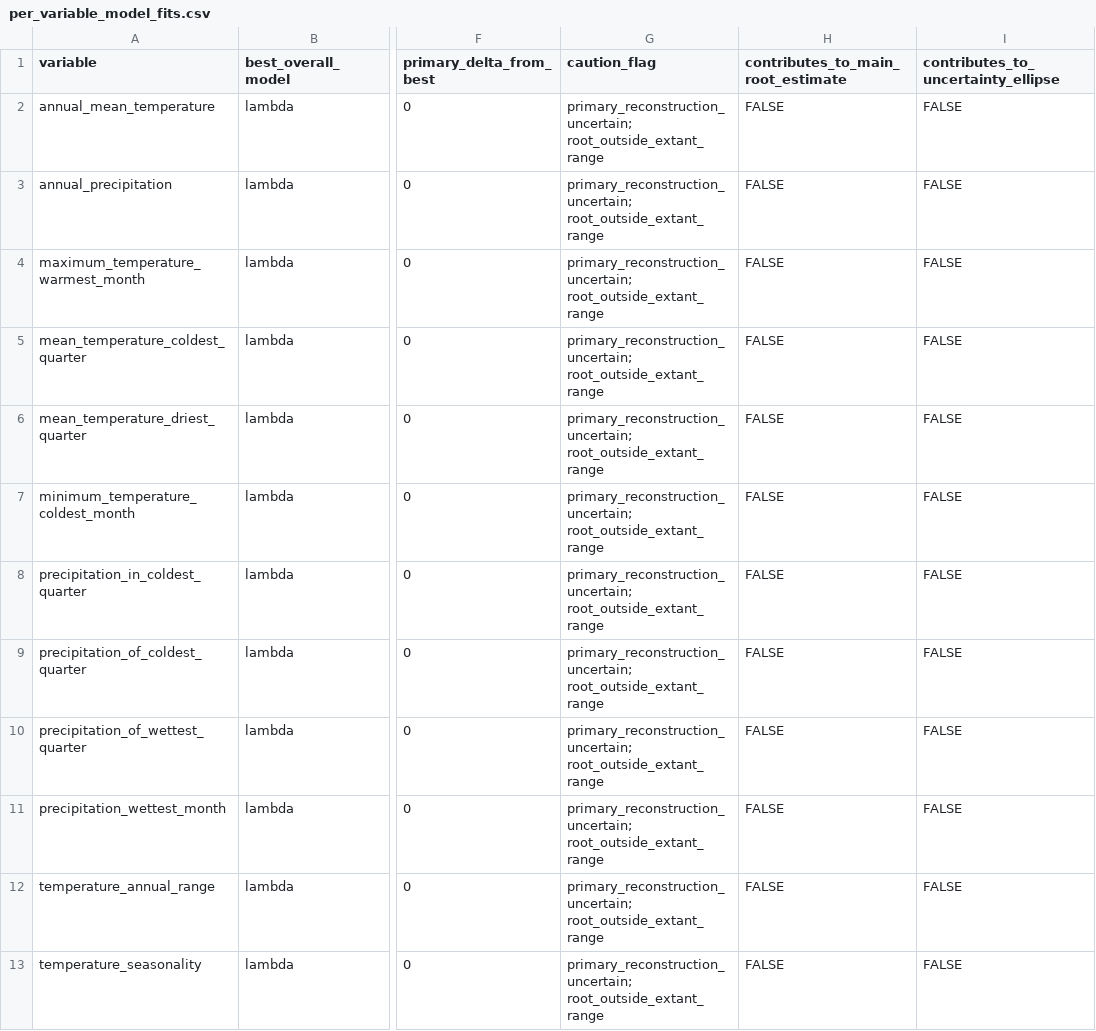
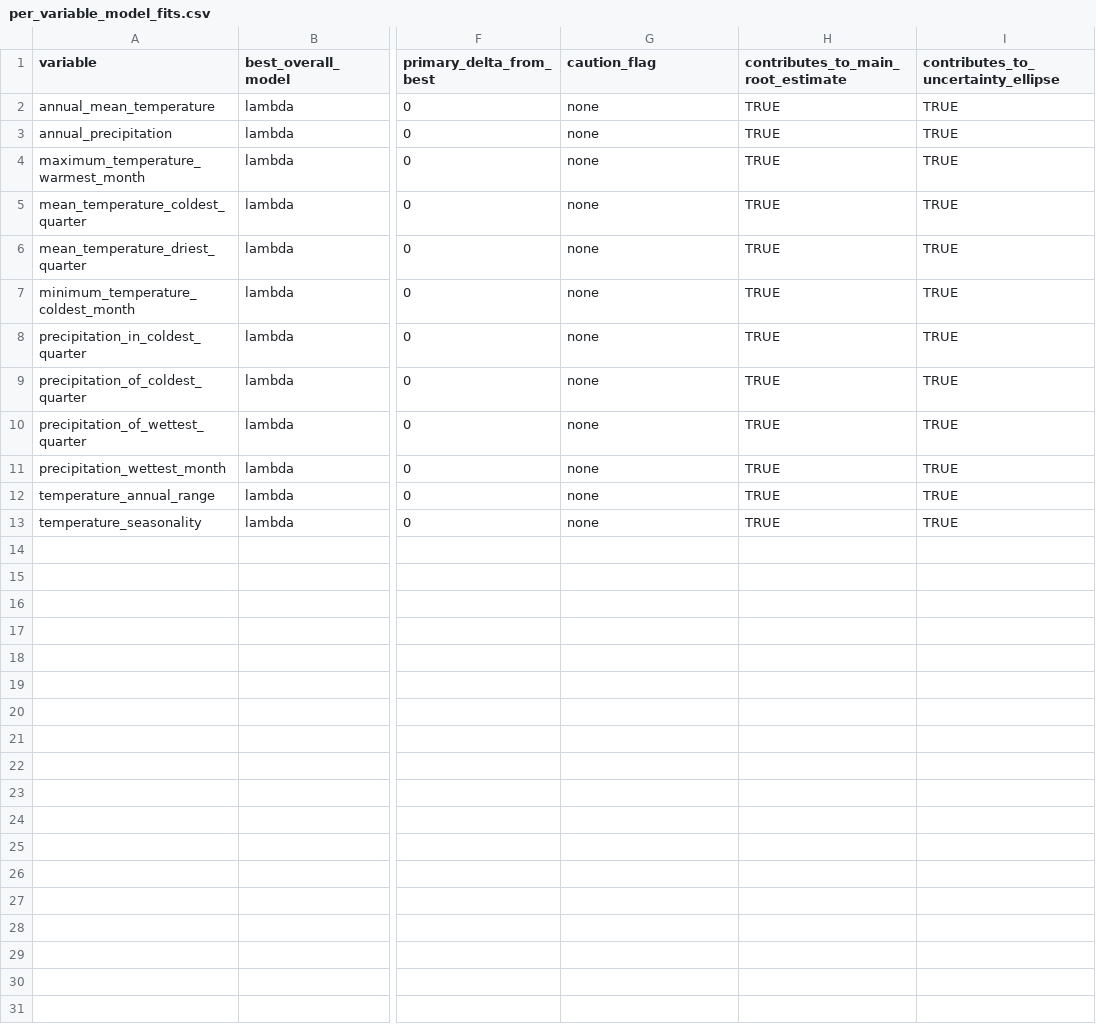
Before and after one commit to tusharrparab/diversification, a CSV file: results/result_block_1_strict_ancestral_climate/per_variable_model_fits.csv, drawn as a sheet; only a part is shown, gaps mark what is left out; the diff names each change by its address in the sheet, - before the commit and + after, or states it on an @@ line.

Commit message:
Run five-model no-OU downstream ancestral reconstruction

```diff
--- a/results/result_block_1_strict_ancestral_climate/per_variable_model_fits.csv
+++ b/results/result_block_1_strict_ancestral_climate/per_variable_model_fits.csv
-G2:G13 (caution_flag): primary_reconstruction_uncertain; root_outside_extant_range
+G2:G13 (caution_flag): none
-H2:H13: FALSE
+H2:H13: TRUE
-I2:I13: FALSE
+I2:I13: TRUE
```
Also changed, not shown: results/result_block_1_strict_ancestral_climate/ancestral_root_original_climate_5models_no_OU.csv, results/result_block_1_strict_ancestral_climate/ancestral_root_original_climate_strict.csv, 25 other files.
